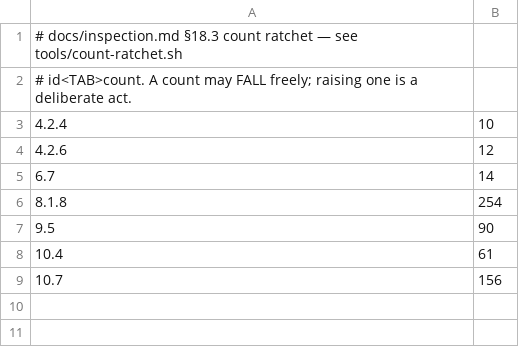
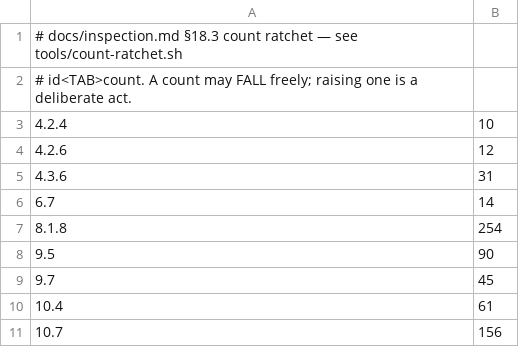
Before and after one commit to waynegault/ubuntu-console, a TSV file: tools/ratchet-baseline.tsv, drawn as a sheet.

```diff
--- a/tools/ratchet-baseline.tsv
+++ b/tools/ratchet-baseline.tsv
@@ -4,2 +4,3 @@
 4.2.6	12
+4.3.6	31
 6.7	14
@@ -7,2 +8,3 @@
 9.5	90
+9.7	45
 10.4	61
```
Also changed, not shown: 2 other files.
